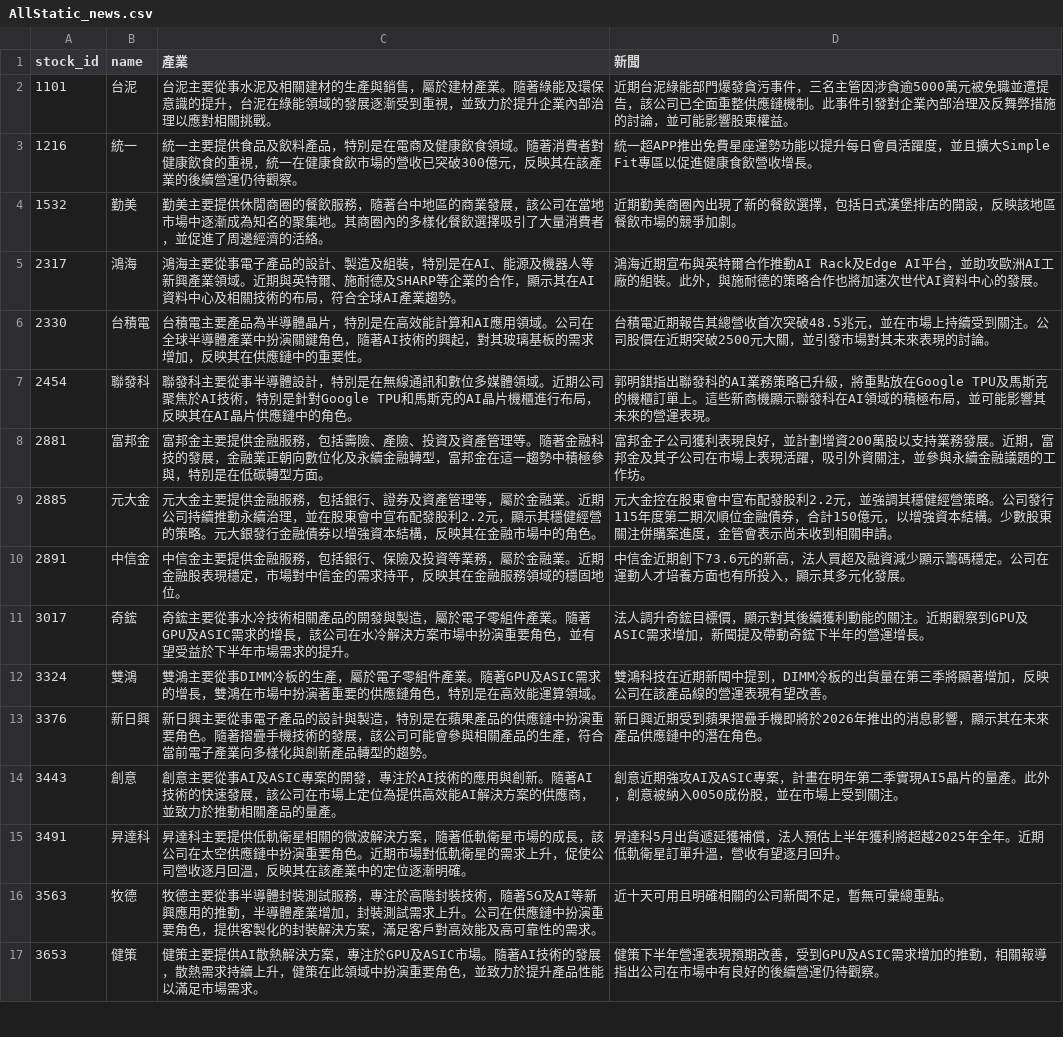
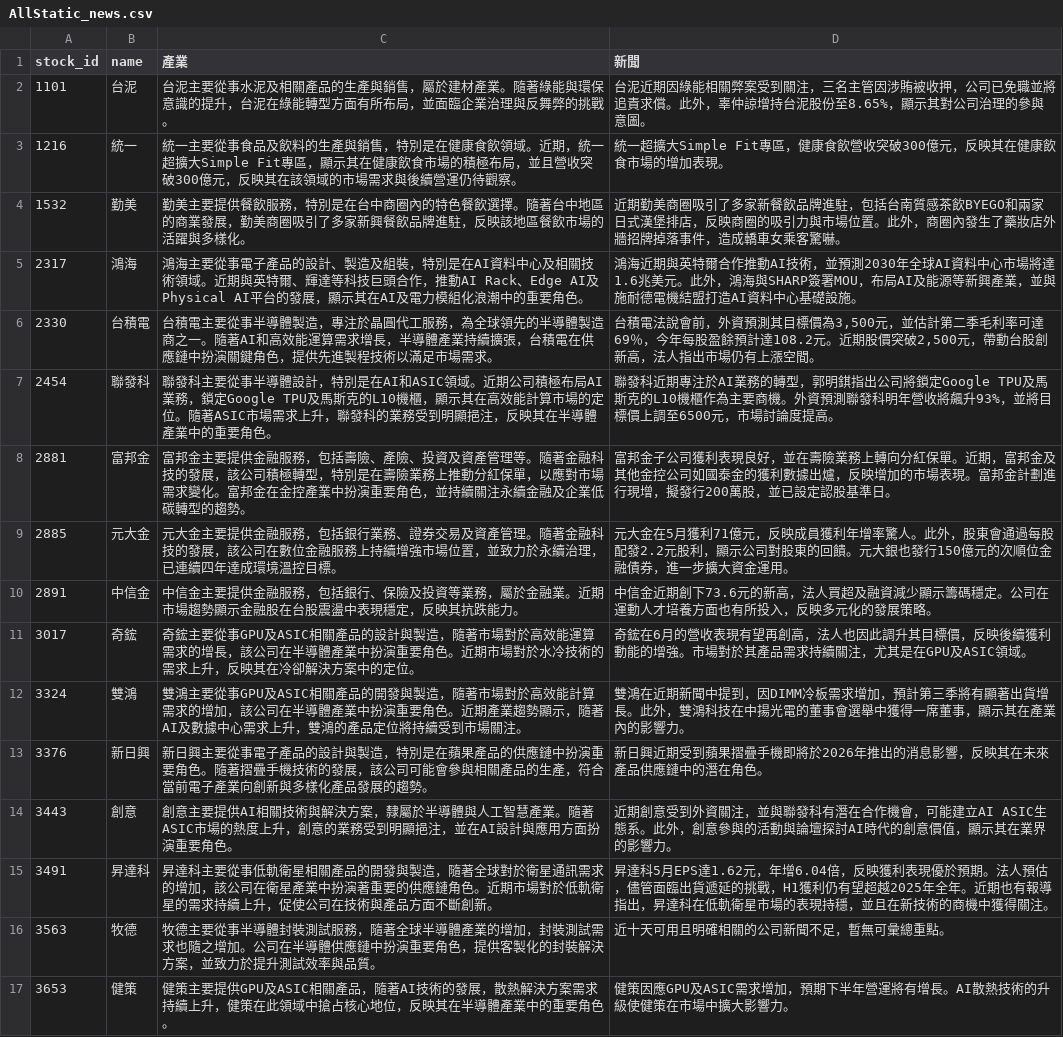
Before and after one commit to ONicole0101/Holding, a CSV file: AllStatic_news.csv, drawn as a sheet; only a part is shown; the diff covers the shown part only.

```diff
--- a/AllStatic_news.csv
+++ b/AllStatic_news.csv
@@ -1,17 +1,17 @@
 stock_id,name,產業,新聞
-1101,台泥,台泥主要從事水泥及相關建材的生產與銷售，屬於建材產業。隨著綠能及環保意識的提升，台泥在綠能領域的發展逐漸受到重視，並致力於提升企業內部治理以應對相關挑戰。,近期台泥綠能部門爆發貪污事件，三名主管因涉貪逾5000萬元被免職並遭提告，該公司已全面重整供應鏈機制。此事件引發對企業內部治理及反舞弊措施的討論，並可能影響股東權益。
-1216,統一,統一主要提供食品及飲料產品，特別是在電商及健康飲食領域。隨著消費者對健康飲食的重視，統一在健康食飲市場的營收已突破300億元，反映其在該產業的後續營運仍待觀察。,統一超APP推出免費星座運勢功能以提升每日會員活躍度，並且擴大Simple Fit專區以促進健康食飲營收增長。
-1532,勤美,勤美主要提供休閒商圈的餐飲服務，隨著台中地區的商業發展，該公司在當地市場中逐漸成為知名的聚集地。其商圈內的多樣化餐飲選擇吸引了大量消費者，並促進了周邊經濟的活絡。,近期勤美商圈內出現了新的餐飲選擇，包括日式漢堡排店的開設，反映該地區餐飲市場的競爭加劇。
-2317,鴻海,鴻海主要從事電子產品的設計、製造及組裝，特別是在AI、能源及機器人等新興產業領域。近期與英特爾、施耐德及SHARP等企業的合作，顯示其在AI資料中心及相關技術的布局，符合全球AI產業趨勢。,鴻海近期宣布與英特爾合作推動AI Rack及Edge AI平台，並助攻歐洲AI工廠的組裝。此外，與施耐德的策略合作也將加速次世代AI資料中心的發展。
-2330,台積電,台積電主要產品為半導體晶片，特別是在高效能計算和AI應用領域。公司在全球半導體產業中扮演關鍵角色，隨著AI技術的興起，對其玻璃基板的需求增加，反映其在供應鏈中的重要性。,台積電近期報告其總營收首次突破48.5兆元，並在市場上持續受到關注。公司股價在近期突破2500元大關，並引發市場對其未來表現的討論。
-2454,聯發科,聯發科主要從事半導體設計，特別是在無線通訊和數位多媒體領域。近期公司聚焦於AI技術，特別是針對Google TPU和馬斯克的AI晶片機櫃進行布局，反映其在AI晶片供應鏈中的角色。,郭明錤指出聯發科的AI業務策略已升級，將重點放在Google TPU及馬斯克的機櫃訂單上。這些新商機顯示聯發科在AI領域的積極布局，並可能影響其未來的營運表現。
-2881,富邦金,富邦金主要提供金融服務，包括壽險、產險、投資及資產管理等。隨著金融科技的發展，金融業正朝向數位化及永續金融轉型，富邦金在這一趨勢中積極參與，特別是在低碳轉型方面。,富邦金子公司獲利表現良好，並計劃增資200萬股以支持業務發展。近期，富邦金及其子公司在市場上表現活躍，吸引外資關注，並參與永續金融議題的工作坊。
-2885,元大金,元大金主要提供金融服務，包括銀行、證券及資產管理等，屬於金融業。近期公司持續推動永續治理，並在股東會中宣布配發股利2.2元，顯示其穩健經營的策略。元大銀發行金融債券以增強資本結構，反映其在金融市場中的角色。,元大金控在股東會中宣布配發股利2.2元，並強調其穩健經營策略。公司發行115年度第二期次順位金融債券，合計150億元，以增強資本結構。少數股東關注併購案進度，金管會表示尚未收到相關申請。
-2891,中信金,中信金主要提供金融服務，包括銀行、保險及投資等業務，屬於金融業。近期金融股表現穩定，市場對中信金的需求持平，反映其在金融服務領域的穩固地位。,中信金近期創下73.6元的新高，法人買超及融資減少顯示籌碼穩定。公司在運動人才培養方面也有所投入，顯示其多元化發展。
-3017,奇鋐,奇鋐主要從事水冷技術相關產品的開發與製造，屬於電子零組件產業。隨著GPU及ASIC需求的增長，該公司在水冷解決方案市場中扮演重要角色，並有望受益於下半年市場需求的提升。,法人調升奇鋐目標價，顯示對其後續獲利動能的關注。近期觀察到GPU及ASIC需求增加，新聞提及帶動奇鋐下半年的營運增長。
-3324,雙鴻,雙鴻主要從事DIMM冷板的生產，屬於電子零組件產業。隨著GPU及ASIC需求的增長，雙鴻在市場中扮演著重要的供應鏈角色，特別是在高效能運算領域。,雙鴻科技在近期新聞中提到，DIMM冷板的出貨量在第三季將顯著增加，反映公司在該產品線的營運表現有望改善。
-3376,新日興,新日興主要從事電子產品的設計與製造，特別是在蘋果產品的供應鏈中扮演重要角色。隨著摺疊手機技術的發展，該公司可能會參與相關產品的生產，符合當前電子產業向多樣化與創新產品轉型的趨勢。,新日興近期受到蘋果摺疊手機即將於2026年推出的消息影響，顯示其在未來產品供應鏈中的潛在角色。
-3443,創意,創意主要從事AI及ASIC專案的開發，專注於AI技術的應用與創新。隨著AI技術的快速發展，該公司在市場上定位為提供高效能AI解決方案的供應商，並致力於推動相關產品的量產。,創意近期強攻AI及ASIC專案，計畫在明年第二季實現AI5晶片的量產。此外，創意被納入0050成份股，並在市場上受到關注。
-3491,昇達科,昇達科主要提供低軌衛星相關的微波解決方案，隨著低軌衛星市場的成長，該公司在太空供應鏈中扮演重要角色。近期市場對低軌衛星的需求上升，促使公司營收逐月回溫，反映其在該產業中的定位逐漸明確。,昇達科5月出貨遞延獲補償，法人預估上半年獲利將超越2025年全年。近期低軌衛星訂單升溫，營收有望逐月回升。
-3563,牧德,牧德主要從事半導體封裝測試服務，專注於高階封裝技術，隨著5G及AI等新興應用的推動，半導體產業增加，封裝測試需求上升。公司在供應鏈中扮演重要角色，提供客製化的封裝解決方案，滿足客戶對高效能及高可靠性的需求。,近十天可用且明確相關的公司新聞不足，暫無可彙總重點。
-3653,健策,健策主要提供AI散熱解決方案，專注於GPU及ASIC市場。隨著AI技術的發展，散熱需求持續上升，健策在此領域中扮演重要角色，並致力於提升產品性能以滿足市場需求。,健策下半年營運表現預期改善，受到GPU及ASIC需求增加的推動，相關報導指出公司在市場中有良好的後續營運仍待觀察。
+1101,台泥,台泥主要從事水泥及相關產品的生產與銷售，屬於建材產業。隨著綠能與環保意識的提升，台泥在綠能轉型方面有所布局，並面臨企業治理與反舞弊的挑戰。,台泥近期因綠能相關弊案受到關注，三名主管因涉賄被收押，公司已免職並將追責求償。此外，辜仲諒增持台泥股份至8.65%，顯示其對公司治理的參與意圖。
+1216,統一,統一主要從事食品及飲料的生產與銷售，特別是在健康食飲領域。近期，統一超擴大Simple Fit專區，顯示其在健康飲食市場的積極布局，並且營收突破300億元，反映其在該領域的市場需求與後續營運仍待觀察。,統一超擴大Simple Fit專區，健康食飲營收突破300億元，反映其在健康飲食市場的增加表現。
+1532,勤美,勤美主要提供餐飲服務，特別是在台中商圈內的特色餐飲選擇。隨著台中地區的商業發展，勤美商圈吸引了多家新興餐飲品牌進駐，反映該地區餐飲市場的活躍與多樣化。,近期勤美商圈吸引了多家新餐飲品牌進駐，包括台南質感茶飲BYEGO和兩家日式漢堡排店，反映商圈的吸引力與市場位置。此外，商圈內發生了藥妝店外牆招牌掉落事件，造成轎車女乘客驚嚇。
+2317,鴻海,鴻海主要從事電子產品的設計、製造及組裝，特別是在AI資料中心及相關技術領域。近期與英特爾、輝達等科技巨頭合作，推動AI Rack、Edge AI及Physical AI平台的發展，顯示其在AI及電力模組化浪潮中的重要角色。,鴻海近期與英特爾合作推動AI技術，並預測2030年全球AI資料中心市場將達1.6兆美元。此外，鴻海與SHARP簽署MOU，布局AI及能源等新興產業，並與施耐德電機結盟打造AI資料中心基礎設施。
+2330,台積電,台積電主要從事半導體製造，專注於晶圓代工服務，為全球領先的半導體製造商之一。隨著AI和高效能運算需求增長，半導體產業持續擴張，台積電在供應鏈中扮演關鍵角色，提供先進製程技術以滿足市場需求。,"台積電法說會前，外資預測其目標價為3,500元，並估計第二季毛利率可達69％，今年每股盈餘預計達108.2元。近期股價突破2,500元，帶動台股創新高，法人指出市場仍有上漲空間。"
+2454,聯發科,聯發科主要從事半導體設計，特別是在AI和ASIC領域。近期公司積極布局AI業務，鎖定Google TPU及馬斯克的L10機櫃，顯示其在高效能計算市場的定位。隨著ASIC市場需求上升，聯發科的業務受到明顯挹注，反映其在半導體產業中的重要角色。,聯發科近期專注於AI業務的轉型，郭明錤指出公司將鎖定Google TPU及馬斯克的L10機櫃作為主要商機。外資預測聯發科明年營收將飆升93%，並將目標價上調至6500元，市場討論度提高。
+2881,富邦金,富邦金主要提供金融服務，包括壽險、產險、投資及資產管理等。隨著金融科技的發展，該公司積極轉型，特別是在壽險業務上推動分紅保單，以應對市場需求變化。富邦金在金控產業中扮演重要角色，並持續關注永續金融及企業低碳轉型的趨勢。,富邦金子公司獲利表現良好，並在壽險業務上轉向分紅保單。近期，富邦金及其他金控公司如國泰金的獲利數據出爐，反映增加的市場表現。富邦金計劃進行現增，擬發行200萬股，並已設定認股基準日。
+2885,元大金,元大金主要提供金融服務，包括銀行業務、證券交易及資產管理。隨著金融科技的發展，該公司在數位金融服務上持續增強市場位置，並致力於永續治理，已連續四年達成環境溫控目標。,元大金在5月獲利71億元，反映成員獲利年增率驚人。此外，股東會通過每股配發2.2元股利，顯示公司對股東的回饋。元大銀也發行150億元的次順位金融債券，進一步擴大資金運用。
+2891,中信金,中信金主要提供金融服務，包括銀行、保險及投資等業務，屬於金融業。近期市場趨勢顯示金融股在台股震盪中表現穩定，反映其抗跌能力。,中信金近期創下73.6元的新高，法人買超及融資減少顯示籌碼穩定。公司在運動人才培養方面也有所投入，反映多元化的發展策略。
+3017,奇鋐,奇鋐主要從事GPU及ASIC相關產品的設計與製造，隨著市場對於高效能運算需求的增長，該公司在半導體產業中扮演重要角色。近期市場對於水冷技術的需求上升，反映其在冷卻解決方案中的定位。,奇鋐在6月的營收表現有望再創高，法人也因此調升其目標價，反映後續獲利動能的增強。市場對於其產品需求持續關注，尤其是在GPU及ASIC領域。
+3324,雙鴻,雙鴻主要從事GPU及ASIC相關產品的開發與製造，隨著市場對於高效能計算需求的增加，該公司在半導體產業中扮演重要角色。近期產業趨勢顯示，隨著AI及數據中心需求上升，雙鴻的產品定位將持續受到市場關注。,雙鴻在近期新聞中提到，因DIMM冷板需求增加，預計第三季將有顯著出貨增長。此外，雙鴻科技在中揚光電的董事會選舉中獲得一席董事，顯示其在產業內的影響力。
+3376,新日興,新日興主要從事電子產品的設計與製造，特別是在蘋果產品的供應鏈中扮演重要角色。隨著摺疊手機技術的發展，該公司可能會參與相關產品的生產，符合當前電子產業向創新與多樣化產品發展的趨勢。,新日興近期受到蘋果摺疊手機即將於2026年推出的消息影響，反映其在未來產品供應鏈中的潛在角色。
+3443,創意,創意主要提供AI相關技術與解決方案，隸屬於半導體與人工智慧產業。隨著ASIC市場的熱度上升，創意的業務受到明顯挹注，並在AI設計與應用方面扮演重要角色。,近期創意受到外資關注，並與聯發科有潛在合作機會，可能建立AI ASIC生態系。此外，創意參與的活動與論壇探討AI時代的創意價值，顯示其在業界的影響力。
+3491,昇達科,昇達科主要從事低軌衛星相關產品的開發與製造，隨著全球對於衛星通訊需求的增加，該公司在衛星產業中扮演著重要的供應鏈角色。近期市場對於低軌衛星的需求持續上升，促使公司在技術與產品方面不斷創新。,昇達科5月EPS達1.62元，年增6.04倍，反映獲利表現優於預期。法人預估，儘管面臨出貨遞延的挑戰，H1獲利仍有望超越2025年全年。近期也有報導指出，昇達科在低軌衛星市場的表現持穩，並且在新技術的商機中獲得關注。
+3563,牧德,牧德主要從事半導體封裝測試服務，隨著全球半導體產業的增加，封裝測試需求也隨之增加。公司在半導體供應鏈中扮演重要角色，提供客製化的封裝解決方案，並致力於提升測試效率與品質。,近十天可用且明確相關的公司新聞不足，暫無可彙總重點。
+3653,健策,健策主要提供GPU及ASIC相關產品，隨著AI技術的發展，散熱解決方案需求持續上升，健策在此領域中搶占核心地位，反映其在半導體產業中的重要角色。,健策因應GPU及ASIC需求增加，預期下半年營運將有增長。AI散熱技術的升級使健策在市場中擴大影響力。
```
Also changed, not shown: 12 edited cells elsewhere in this file, 1 other file.
